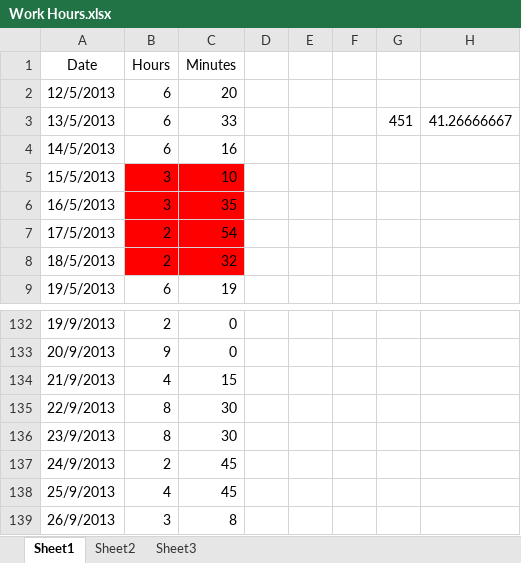
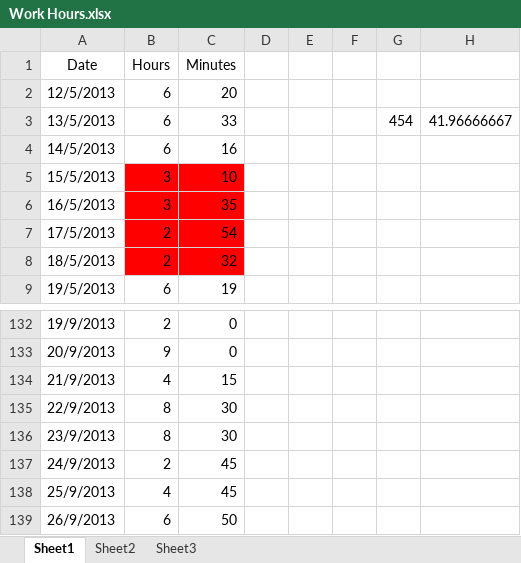
Before and after one commit to Synex-83/GSOM, an Excel workbook: Time Keeping/Work Hours.xlsx, sheet Sheet1, drawn as a sheet; only a part is shown, gaps mark what is left out; values as stored, in another font and other column widths than the file's, no borders; the diff names each change by its address in the sheet, - before the commit and + after, or states it on an @@ line.

Commit message:
time update

```diff
--- a/Time Keeping/Work Hours.xlsx (sheet Sheet1)
+++ b/Time Keeping/Work Hours.xlsx (sheet Sheet1)
-G3: 451
+G3: 454
-H3: 41.26666667
+H3: 41.96666667
-B139 (Hours): 3
+B139 (Hours): 6
-C139 (Minutes): 8
+C139 (Minutes): 50
```
